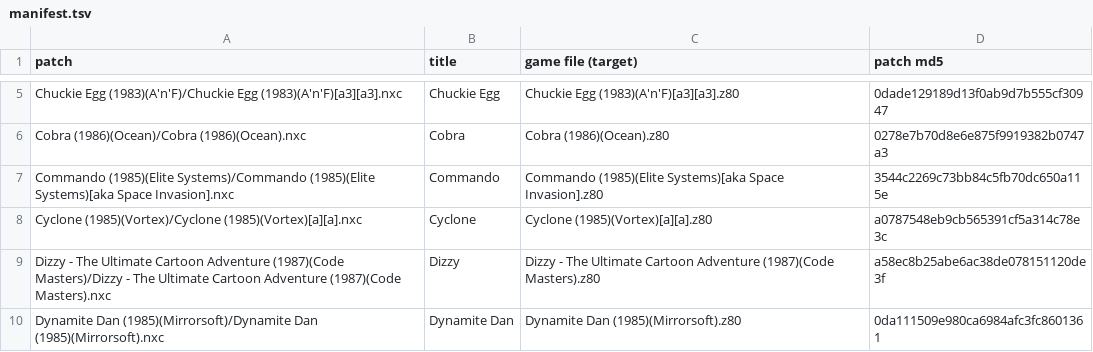
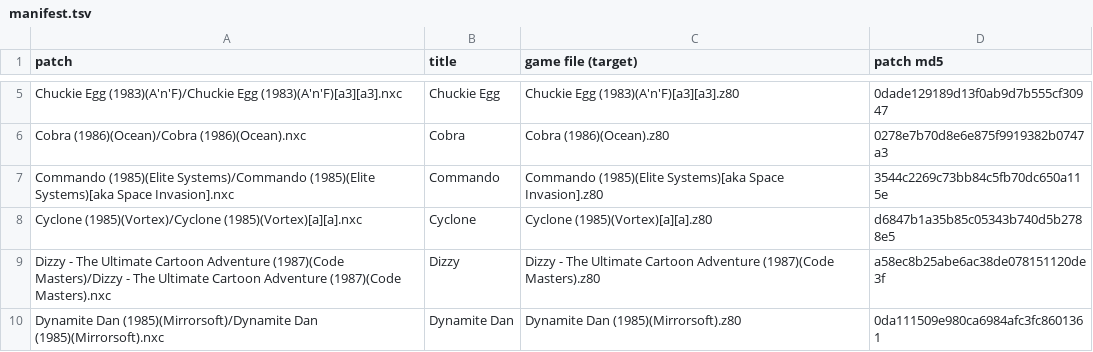
Before and after one commit to jattree/nxc, a TSV file: patches/manifest.tsv, drawn as a sheet; only a part is shown, gaps mark what is left out.

```diff
--- a/patches/manifest.tsv
+++ b/patches/manifest.tsv
@@ -7,3 +7,3 @@ Cobra (1986)(Ocean)/Cobra (1986)(Ocean).nxc	Cobra	Cobra (1986)(Ocean).z80	0278e7
 Commando (1985)(Elite Systems)/Commando (1985)(Elite Systems)[aka Space Invasion].nxc	Commando	Commando (1985)(Elite Systems)[aka Space Invasion].z80	3544c2269c73bb84c5fb70dc650a115e
-Cyclone (1985)(Vortex)/Cyclone (1985)(Vortex)[a][a].nxc	Cyclone	Cyclone (1985)(Vortex)[a][a].z80	a0787548eb9cb565391cf5a314c78e3c
+Cyclone (1985)(Vortex)/Cyclone (1985)(Vortex)[a][a].nxc	Cyclone	Cyclone (1985)(Vortex)[a][a].z80	d6847b1a35b85c05343b740d5b2788e5
 Dizzy - The Ultimate Cartoon Adventure (1987)(Code Masters)/Dizzy - The Ultimate Cartoon Adventure (1987)(Code Masters).nxc	Dizzy	Dizzy - The Ultimate Cartoon Adventure (1987)(Code Masters).z80	a58ec8b25abe6ac38de078151120de3f
```
Also changed, not shown: 2 other files.
